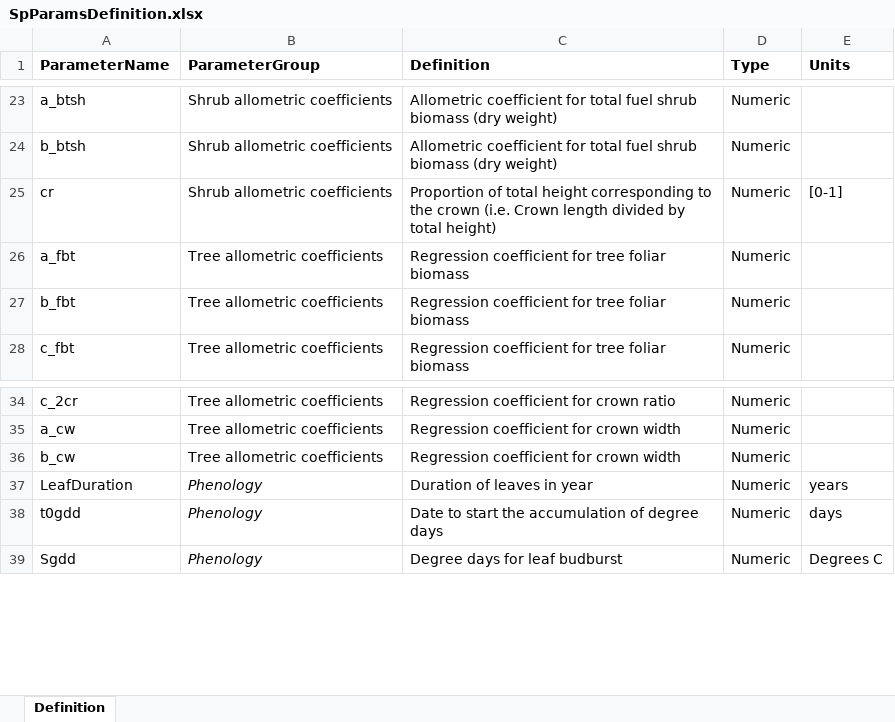
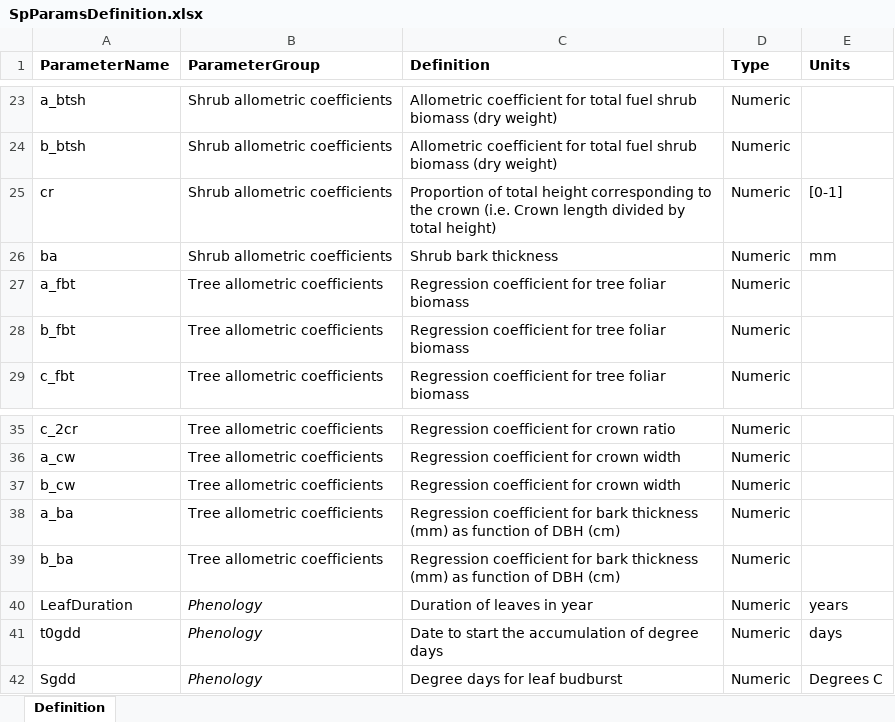
Before and after one commit to emf-creaf/medfate, an Excel workbook: data-raw/SpParamsDefinition.xlsx, sheet Definition, drawn as a sheet; only a part is shown, gaps mark what is left out; values as stored, in another font and other column widths than the file's, no borders; the diff names each change by its address in the sheet, - before the commit and + after, or states it on an @@ line.

```diff
--- a/data-raw/SpParamsDefinition.xlsx (sheet Definition)
+++ b/data-raw/SpParamsDefinition.xlsx (sheet Definition)
+row 26: ba | Shrub allometric coefficients | Shrub bark thickness | Numeric | mm
+row 38: a_ba | Tree allometric coefficients | Regression coefficient for bark thickness (mm) as function of DBH (cm) | Numeric
+row 39: b_ba | Tree allometric coefficients | Regression coefficient for bark thickness (mm) as function of DBH (cm) | Numeric
```
Also changed, not shown: data-raw/InitialSpParamsMED.xlsx, data-raw/SpParamsMED.xlsx, 6 other files.
